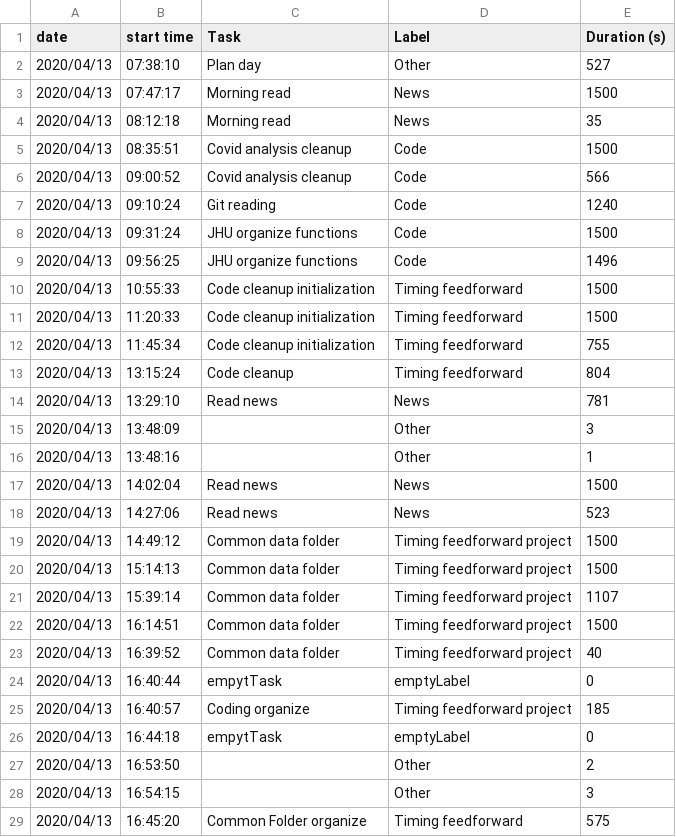
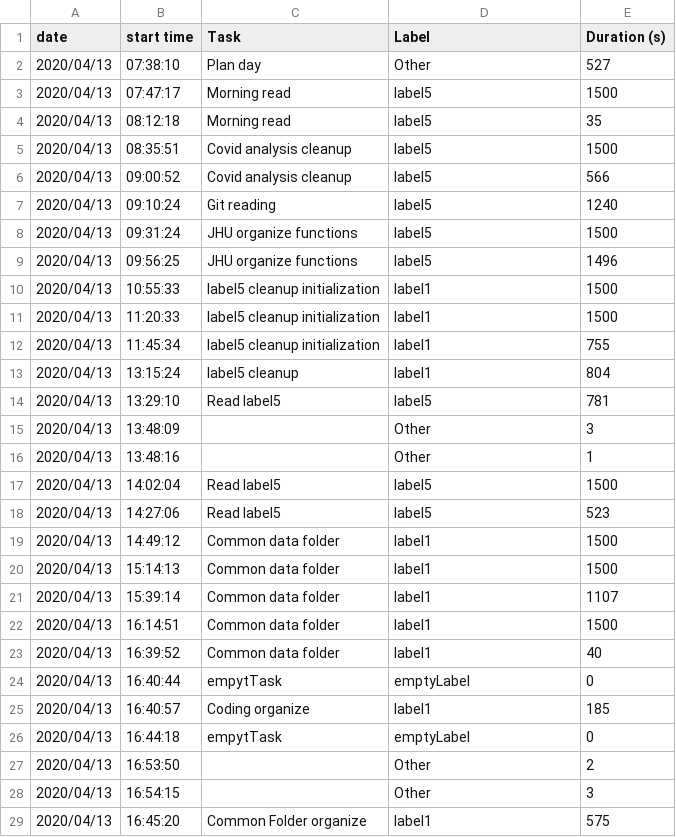
Before and after one commit to tlmohren/Task_timer, a CSV file: log_files/taskLog_2020_04_13.csv, drawn as a sheet; only a part is shown; the diff covers the shown part only.

```diff
--- a/log_files/taskLog_2020_04_13.csv
+++ b/log_files/taskLog_2020_04_13.csv
@@ -2,25 +2,25 @@ date,start time,Task,Label,Duration (s)
 2020/04/13,07:38:10,Plan day,Other,527
-2020/04/13,07:47:17,Morning read,News,1500
-2020/04/13,08:12:18,Morning read,News,35
-2020/04/13,08:35:51,Covid analysis cleanup,Code,1500
-2020/04/13,09:00:52,Covid analysis cleanup,Code,566
-2020/04/13,09:10:24,Git reading,Code,1240
-2020/04/13,09:31:24,JHU organize functions,Code,1500
-2020/04/13,09:56:25,JHU organize functions,Code,1496
-2020/04/13,10:55:33,Code cleanup initialization,Timing feedforward,1500
-2020/04/13,11:20:33,Code cleanup initialization,Timing feedforward,1500
-2020/04/13,11:45:34,Code cleanup initialization,Timing feedforward,755
-2020/04/13,13:15:24,Code cleanup  ,Timing feedforward,804
-2020/04/13,13:29:10,Read news ,News,781
+2020/04/13,07:47:17,Morning read,label5,1500
+2020/04/13,08:12:18,Morning read,label5,35
+2020/04/13,08:35:51,Covid analysis cleanup,label5,1500
+2020/04/13,09:00:52,Covid analysis cleanup,label5,566
+2020/04/13,09:10:24,Git reading,label5,1240
+2020/04/13,09:31:24,JHU organize functions,label5,1500
+2020/04/13,09:56:25,JHU organize functions,label5,1496
+2020/04/13,10:55:33,label5 cleanup initialization,label1,1500
+2020/04/13,11:20:33,label5 cleanup initialization,label1,1500
+2020/04/13,11:45:34,label5 cleanup initialization,label1,755
+2020/04/13,13:15:24,label5 cleanup  ,label1,804
+2020/04/13,13:29:10,Read label5 ,label5,781
 2020/04/13,13:48:09,,Other,3
 2020/04/13,13:48:16,,Other,1
-2020/04/13,14:02:04,Read news,News,1500
-2020/04/13,14:27:06,Read news,News,523
-2020/04/13,14:49:12,Common data folder,Timing feedforward project,1500
-2020/04/13,15:14:13,Common data folder,Timing feedforward project,1500
-2020/04/13,15:39:14,Common data folder,Timing feedforward project,1107
-2020/04/13,16:14:51,Common data folder,Timing feedforward project,1500
-2020/04/13,16:39:52,Common data folder,Timing feedforward project,40
+2020/04/13,14:02:04,Read label5,label5,1500
+2020/04/13,14:27:06,Read label5,label5,523
+2020/04/13,14:49:12,Common data folder,label1,1500
+2020/04/13,15:14:13,Common data folder,label1,1500
+2020/04/13,15:39:14,Common data folder,label1,1107
+2020/04/13,16:14:51,Common data folder,label1,1500
+2020/04/13,16:39:52,Common data folder,label1,40
 2020/04/13,16:40:44,empytTask,emptyLabel,0
-2020/04/13,16:40:57,Coding organize,Timing feedforward project,185
+2020/04/13,16:40:57,Coding organize,label1,185
 2020/04/13,16:44:18,empytTask,emptyLabel,0
@@ -28,2 +28,2 @@ date,start time,Task,Label,Duration (s)
 2020/04/13,16:54:15,,Other,3
-2020/04/13,16:45:20,Common Folder organize,Timing feedforward,575
+2020/04/13,16:45:20,Common Folder organize,label1,575
```
Also changed, not shown: 111 edited cells elsewhere in this file, 9 other files.
